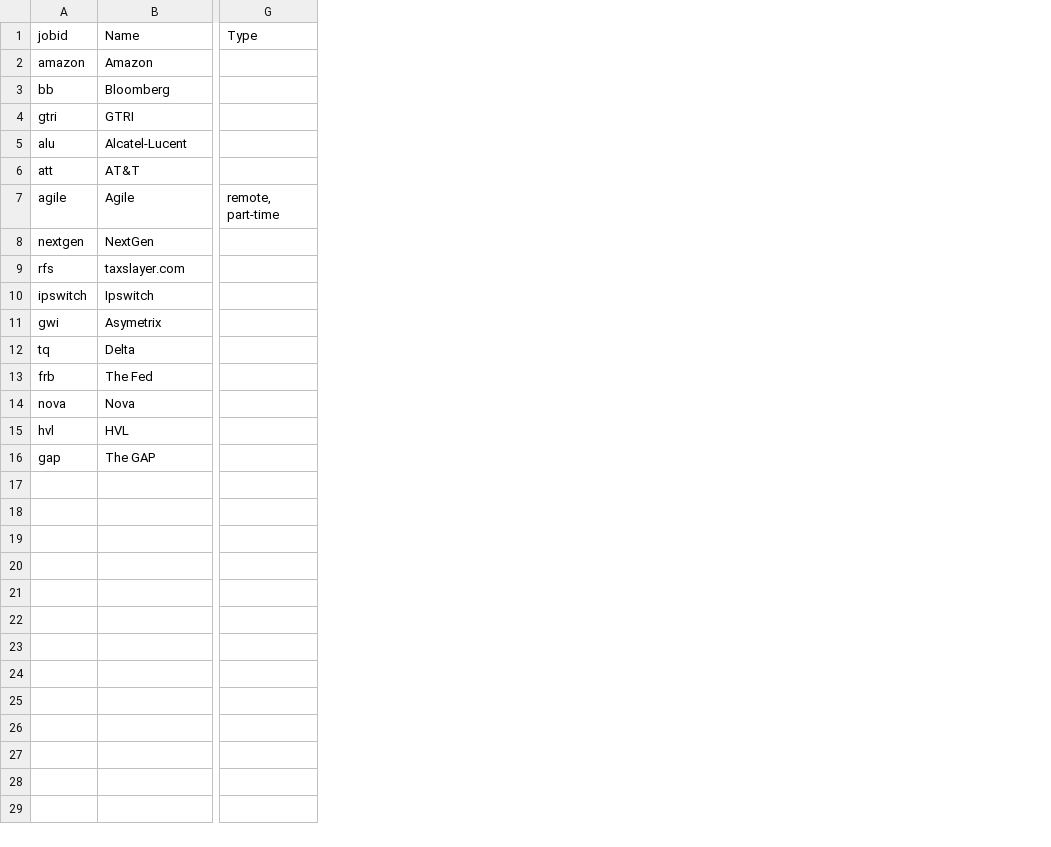
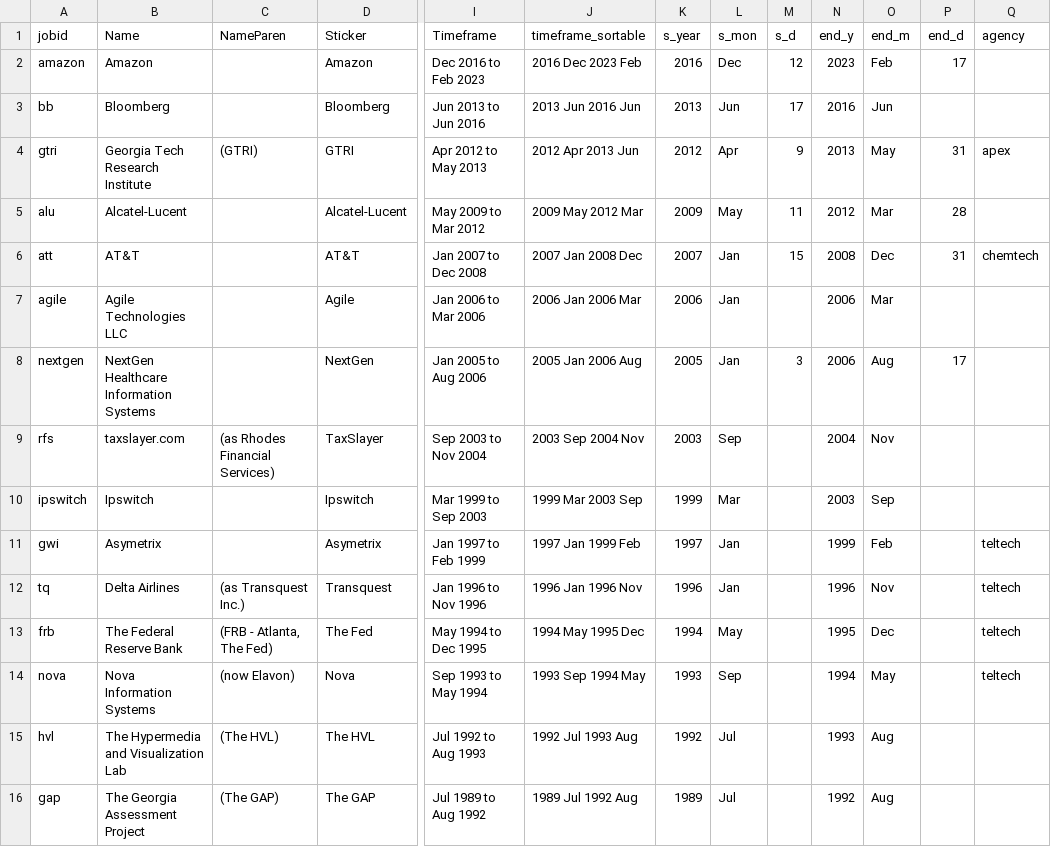
Before and after one commit to arizonace/buducocv, a CSV file: data/employment.csv, drawn as a sheet; only a part is shown, gaps mark what is left out; removed rows and columns are numbered as before the commit, all else as after; the diff covers the shown part only; the diff names each change by its address in the sheet, - before the commit and + after, or states it on an @@ line.

Commit message:
Added summary and details to welcome.html updated css and js and csv files. Uploaded to web.
Added summary and details to welcome.html updated css and js and csv files.
Got rid of jobs.csv and added its unique fields to employment.csv. Factored out print styles out of css so that they can be loaded separately based on query string. Can hide pages and elements based on query string. Renamed versions.html to download.html and updated. Saved new versions to PDF and uploaded to tub.

```diff
--- a/data/employment.csv
+++ b/data/employment.csv
+column C (NameParen), rows 4-16: (GTRI) |  |  |  |  | (as Rhodes Financial Services) |  |  | (as Transquest Inc.) | (FRB - Atlanta, The Fed) | (now Elavon) | (The HVL) | (The GAP)
+column D (Sticker), rows 2-16: Amazon | Bloomberg | GTRI | Alcatel-Lucent | AT&T | Agile | NextGen | TaxSlayer | Ipswitch | Asymetrix | Transquest | The Fed | Nova | The HVL | The GAP
-column G (Type), row 7: remote, part-time
+column I (Timeframe), rows 2-16: Dec 2016 to Feb 2023 | Jun 2013 to Jun 2016 | Apr 2012 to May 2013 | May 2009 to Mar 2012 | Jan 2007 to Dec 2008 | Jan 2006 to Mar 2006 | Jan 2005 to Aug 2006 | Sep 2003 to Nov 2004 | Mar 1999 to Sep 2003 | Jan 1997 to Feb 1999 | Jan 1996 to Nov 1996 | May 1994 to Dec 1995 | Sep 1993 to May 1994 | Jul 1992 to Aug 1993 | Jul 1989 to Aug 1992
+column J (timeframe_sortable), rows 2-16: 2016 Dec 2023 Feb | 2013 Jun 2016 Jun | 2012 Apr 2013 Jun | 2009 May 2012 Mar | 2007 Jan 2008 Dec | 2006 Jan 2006 Mar | 2005 Jan 2006 Aug | 2003 Sep 2004 Nov | 1999 Mar 2003 Sep | 1997 Jan 1999 Feb | 1996 Jan 1996 Nov | 1994 May 1995 Dec | 1993 Sep 1994 May | 1992 Jul 1993 Aug | 1989 Jul 1992 Aug
+column K (s_year), rows 2-16: 2016 | 2013 | 2012 | 2009 | 2007 | 2006 | 2005 | 2003 | 1999 | 1997 | 1996 | 1994 | 1993 | 1992 | 1989
+column L (s_mon), rows 2-16: Dec | Jun | Apr | May | Jan | Jan | Jan | Sep | Mar | Jan | Jan | May | Sep | Jul | Jul
+column M (s_d), rows 2-8: 12 | 17 | 9 | 11 | 15 |  | 3
+column N (end_y), rows 2-16: 2023 | 2016 | 2013 | 2012 | 2008 | 2006 | 2006 | 2004 | 2003 | 1999 | 1996 | 1995 | 1994 | 1993 | 1992
+column O (end_m), rows 2-16: Feb | Jun | May | Mar | Dec | Mar | Aug | Nov | Sep | Feb | Nov | Dec | May | Aug | Aug
+column P (end_d), rows 2-8: 17 |  | 31 | 28 | 31 |  | 17
+column Q (agency), rows 4-14: apex |  | chemtech |  |  |  |  | teltech | teltech | teltech | teltech
-B4 (Name): GTRI
+B4 (Name): Georgia Tech Research Institute
-B7 (Name): Agile
+B7 (Name): Agile Technologies LLC
-B8 (Name): NextGen
+B8 (Name): NextGen Healthcare Information Systems
-B12 (Name): Delta
+B12 (Name): Delta Airlines
-B13 (Name): The Fed
+B13 (Name): The Federal Reserve Bank
-B14 (Name): Nova
+B14 (Name): Nova Information Systems
-B15 (Name): HVL
+B15 (Name): The Hypermedia and Visualization Lab
-B16 (Name): The GAP
+B16 (Name): The Georgia Assessment Project
```
Also changed, not shown: 1 added column and 4 edited cells elsewhere in this file, 14 other files.
